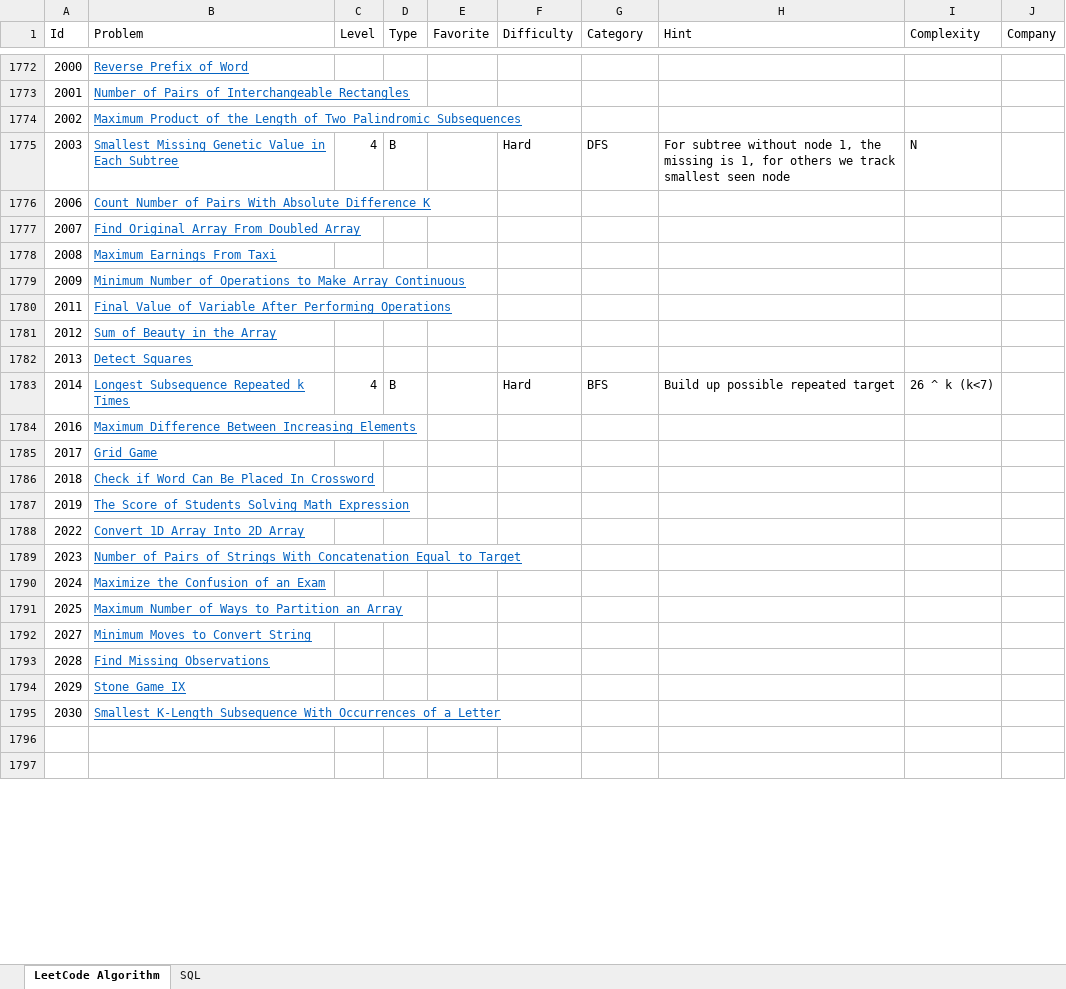
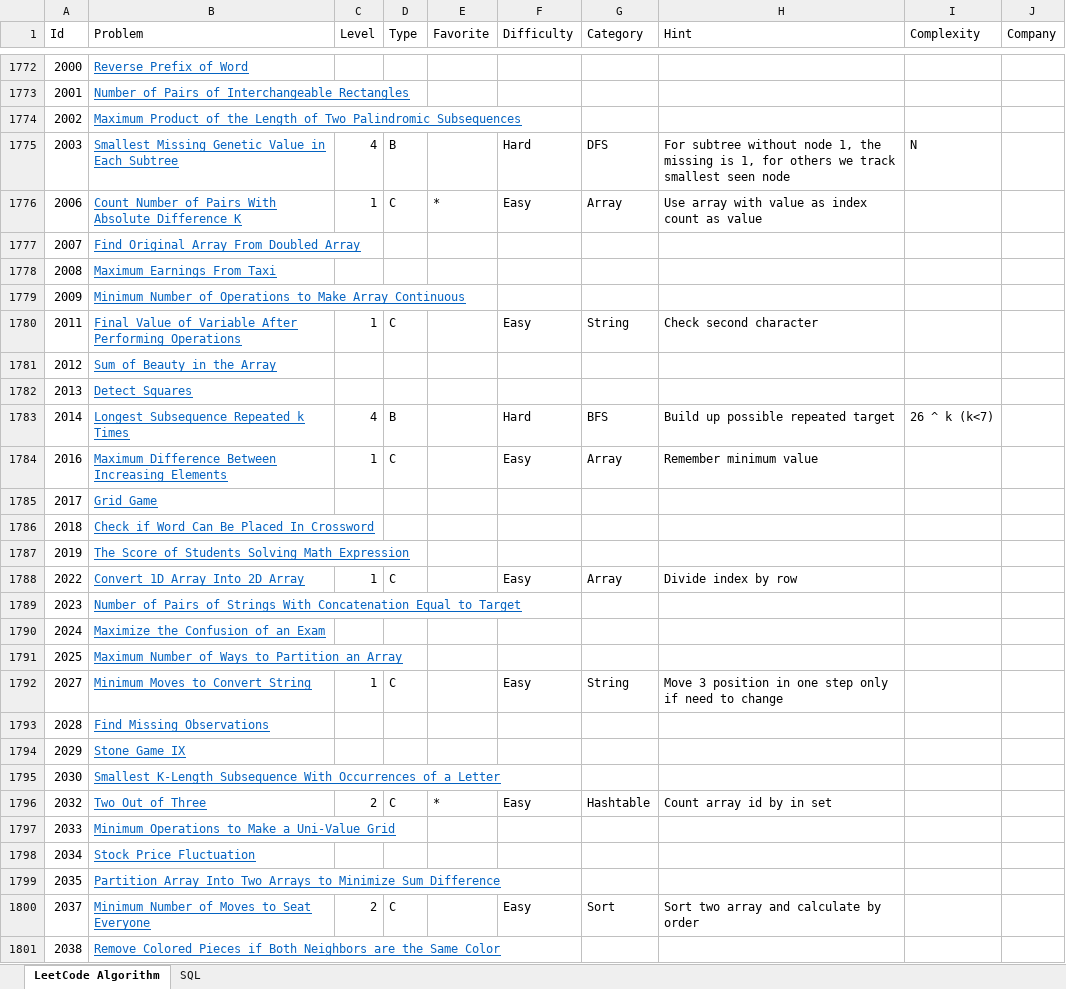
Before and after one commit to huanminwu/LeetCode, an Excel workbook: LeetCode.xlsx, sheet LeetCode Algorithm, drawn as a sheet; only a part is shown, gaps mark what is left out; values as stored, in another font and other column widths than the file's, no borders; charts and pictures not drawn; the diff covers the shown part only; the diff names each change by its address in the sheet, - before the commit and + after, or states it on an @@ line.

Commit message:
check in some easy problems

```diff
--- a/LeetCode.xlsx (sheet LeetCode Algorithm)
+++ b/LeetCode.xlsx (sheet LeetCode Algorithm)
-C1776 (Level): (empty)
+C1776 (Level): 1
-D1776 (Type): (empty)
+D1776 (Type): C
-E1776 (Favorite): (empty)
+E1776 (Favorite): *
-F1776 (Difficulty): (empty)
+F1776 (Difficulty): Easy
-G1776 (Category): (empty)
+G1776 (Category): Array
-H1776 (Hint): (empty)
+H1776 (Hint): Use array with value as index count as value
-C1780 (Level): (empty)
+C1780 (Level): 1
-D1780 (Type): (empty)
+D1780 (Type): C
-F1780 (Difficulty): (empty)
+F1780 (Difficulty): Easy
-G1780 (Category): (empty)
+G1780 (Category): String
-H1780 (Hint): (empty)
+H1780 (Hint): Check second character
-C1784 (Level): (empty)
+C1784 (Level): 1
-D1784 (Type): (empty)
+D1784 (Type): C
-F1784 (Difficulty): (empty)
+F1784 (Difficulty): Easy
-G1784 (Category): (empty)
+G1784 (Category): Array
-H1784 (Hint): (empty)
+H1784 (Hint): Remember minimum value
-C1788 (Level): (empty)
+C1788 (Level): 1
-D1788 (Type): (empty)
+D1788 (Type): C
-F1788 (Difficulty): (empty)
+F1788 (Difficulty): Easy
-G1788 (Category): (empty)
+G1788 (Category): Array
-H1788 (Hint): (empty)
+H1788 (Hint): Divide index by row
-C1792 (Level): (empty)
+C1792 (Level): 1
-D1792 (Type): (empty)
+D1792 (Type): C
-F1792 (Difficulty): (empty)
+F1792 (Difficulty): Easy
-G1792 (Category): (empty)
+G1792 (Category): String
-H1792 (Hint): (empty)
+H1792 (Hint): Move 3 position in one step only if need to change
-row 1796: (empty)
+row 1796: 2032 | Two Out of Three | 2 | C | * | Easy | Hashtable | Count array id by in set
-row 1797: (empty)
+row 1797: 2033 | Minimum Operations to Make a Uni-Value Grid
+row 1798: 2034 | Stock Price Fluctuation
+row 1799: 2035 | Partition Array Into Two Arrays to Minimize Sum Difference
+row 1800: 2037 | Minimum Number of Moves to Seat Everyone | 2 | C |  | Easy | Sort | Sort two array and calculate by order
+row 1801: 2038 | Remove Colored Pieces if Both Neighbors are the Same Color
```
Also changed, not shown: 18 added rows elsewhere in this sheet, 17 other files.
